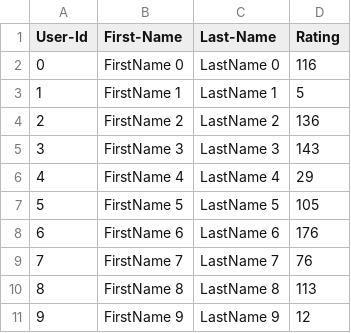
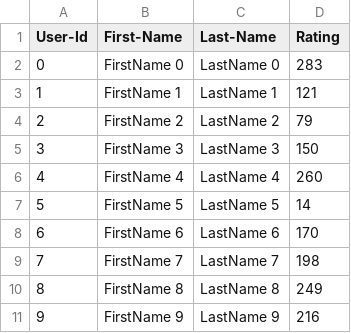
Before and after one commit to SaurabhGujare/LawyerFinder, a CSV file: Lab8/UserCatalogue.csv, drawn as a sheet.

```diff
--- a/Lab8/UserCatalogue.csv
+++ b/Lab8/UserCatalogue.csv
@@ -1,11 +1,11 @@
 User-Id,First-Name,Last-Name,Rating
-0,FirstName 0,LastName 0,116
-1,FirstName 1,LastName 1,5
-2,FirstName 2,LastName 2,136
-3,FirstName 3,LastName 3,143
-4,FirstName 4,LastName 4,29
-5,FirstName 5,LastName 5,105
-6,FirstName 6,LastName 6,176
-7,FirstName 7,LastName 7,76
-8,FirstName 8,LastName 8,113
-9,FirstName 9,LastName 9,12
+0,FirstName 0,LastName 0,283
+1,FirstName 1,LastName 1,121
+2,FirstName 2,LastName 2,79
+3,FirstName 3,LastName 3,150
+4,FirstName 4,LastName 4,260
+5,FirstName 5,LastName 5,14
+6,FirstName 6,LastName 6,170
+7,FirstName 7,LastName 7,198
+8,FirstName 8,LastName 8,249
+9,FirstName 9,LastName 9,216
```
Also changed, not shown: Lab8/CommentData.csv, 1 other file.
